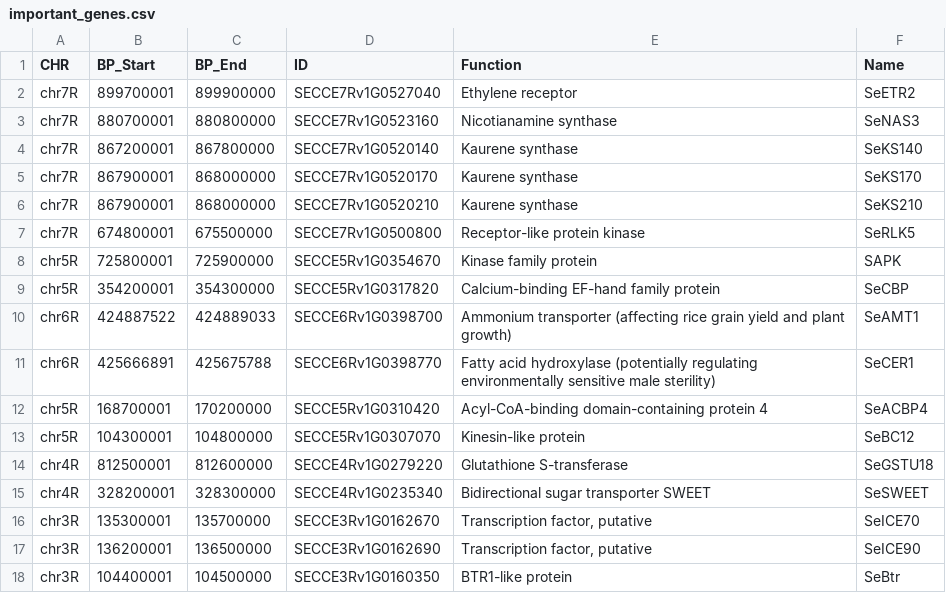
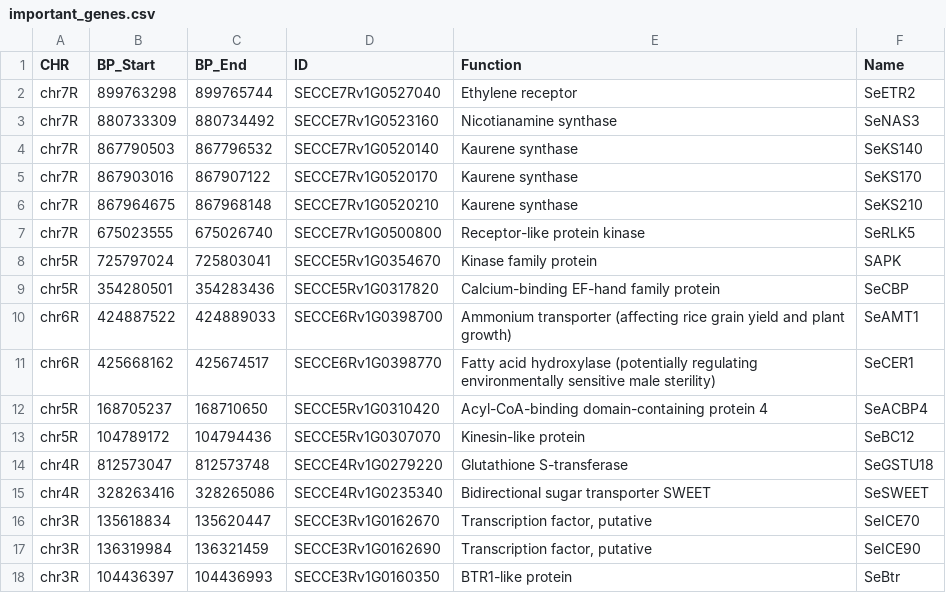
Before and after one commit to Annemarie-Weise/rye_project, a CSV file: data/ID_data/important_genes.csv, drawn as a sheet; only a part is shown; the diff covers the shown part only.

Commit message:
fine tuning

```diff
--- a/data/ID_data/important_genes.csv
+++ b/data/ID_data/important_genes.csv
@@ -1,18 +1,18 @@
 CHR,BP_Start,BP_End,ID,Function,Name
-chr7R,899700001,899900000,SECCE7Rv1G0527040,Ethylene receptor,SeETR2
-chr7R,880700001,880800000,SECCE7Rv1G0523160,Nicotianamine synthase,SeNAS3
-chr7R,867200001,867800000,SECCE7Rv1G0520140,Kaurene synthase,SeKS140
-chr7R,867900001,868000000,SECCE7Rv1G0520170,Kaurene synthase,SeKS170
-chr7R,867900001,868000000,SECCE7Rv1G0520210,Kaurene synthase,SeKS210
-chr7R,674800001,675500000,SECCE7Rv1G0500800,Receptor-like protein kinase,SeRLK5
-chr5R,725800001,725900000,SECCE5Rv1G0354670,Kinase family protein,SAPK
-chr5R,354200001,354300000,SECCE5Rv1G0317820,Calcium-binding EF-hand family protein,SeCBP
+chr7R,899763298,899765744,SECCE7Rv1G0527040,Ethylene receptor,SeETR2
+chr7R,880733309,880734492,SECCE7Rv1G0523160,Nicotianamine synthase,SeNAS3
+chr7R,867790503,867796532,SECCE7Rv1G0520140,Kaurene synthase,SeKS140
+chr7R,867903016,867907122,SECCE7Rv1G0520170,Kaurene synthase,SeKS170
+chr7R,867964675,867968148,SECCE7Rv1G0520210,Kaurene synthase,SeKS210
+chr7R,675023555,675026740,SECCE7Rv1G0500800,Receptor-like protein kinase,SeRLK5
+chr5R,725797024,725803041,SECCE5Rv1G0354670,Kinase family protein,SAPK
+chr5R,354280501,354283436,SECCE5Rv1G0317820,Calcium-binding EF-hand family protein,SeCBP
 chr6R,424887522,424889033,SECCE6Rv1G0398700,Ammonium transporter (affecting rice grain yield and plant growth),SeAMT1
-chr6R,425666891,425675788,SECCE6Rv1G0398770,Fatty acid hydroxylase (potentially regulating environmentally sensitive male sterility),SeCER1
-chr5R,168700001,170200000,SECCE5Rv1G0310420,Acyl-CoA-binding domain-containing protein 4,SeACBP4
-chr5R,104300001,104800000,SECCE5Rv1G0307070,Kinesin-like protein,SeBC12
-chr4R,812500001,812600000,SECCE4Rv1G0279220,Glutathione S-transferase,SeGSTU18
-chr4R,328200001,328300000,SECCE4Rv1G0235340,Bidirectional sugar transporter SWEET,SeSWEET
-chr3R,135300001,135700000,SECCE3Rv1G0162670,"Transcription factor, putative",SeICE70
-chr3R,136200001,136500000,SECCE3Rv1G0162690,"Transcription factor, putative",SeICE90
-chr3R,104400001,104500000,SECCE3Rv1G0160350,BTR1-like protein,SeBtr
+chr6R,425668162,425674517,SECCE6Rv1G0398770,Fatty acid hydroxylase (potentially regulating environmentally sensitive male sterility),SeCER1
+chr5R,168705237,168710650,SECCE5Rv1G0310420,Acyl-CoA-binding domain-containing protein 4,SeACBP4
+chr5R,104789172,104794436,SECCE5Rv1G0307070,Kinesin-like protein,SeBC12
+chr4R,812573047,812573748,SECCE4Rv1G0279220,Glutathione S-transferase,SeGSTU18
+chr4R,328263416,328265086,SECCE4Rv1G0235340,Bidirectional sugar transporter SWEET,SeSWEET
+chr3R,135618834,135620447,SECCE3Rv1G0162670,"Transcription factor, putative",SeICE70
+chr3R,136319984,136321459,SECCE3Rv1G0162690,"Transcription factor, putative",SeICE90
+chr3R,104436397,104436993,SECCE3Rv1G0160350,BTR1-like protein,SeBtr
```
Also changed, not shown: 10 edited cells elsewhere in this file.
